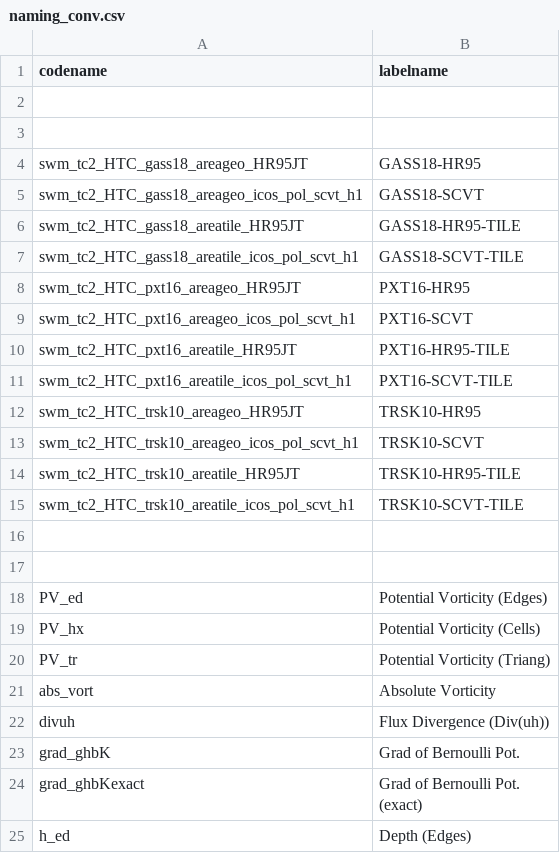
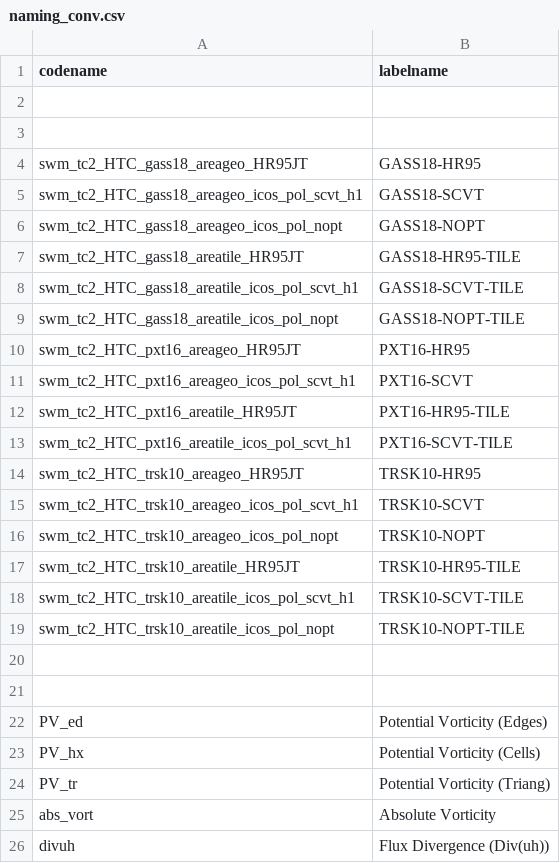
Before and after one commit to pedrospeixoto/iModel, a CSV file: pyscripts/naming_conv.csv, drawn as a sheet; only a part is shown; the shorter side is filled out with more unchanged rows.

```diff
--- a/pyscripts/naming_conv.csv
+++ b/pyscripts/naming_conv.csv
@@ -5,4 +5,6 @@ swm_tc2_HTC_gass18_areageo_HR95JT,GASS18-HR95
 swm_tc2_HTC_gass18_areageo_icos_pol_scvt_h1,GASS18-SCVT
+swm_tc2_HTC_gass18_areageo_icos_pol_nopt,GASS18-NOPT
 swm_tc2_HTC_gass18_areatile_HR95JT,GASS18-HR95-TILE
 swm_tc2_HTC_gass18_areatile_icos_pol_scvt_h1,GASS18-SCVT-TILE
+swm_tc2_HTC_gass18_areatile_icos_pol_nopt,GASS18-NOPT-TILE
 swm_tc2_HTC_pxt16_areageo_HR95JT,PXT16-HR95
@@ -13,4 +15,6 @@ swm_tc2_HTC_trsk10_areageo_HR95JT,TRSK10-HR95
 swm_tc2_HTC_trsk10_areageo_icos_pol_scvt_h1,TRSK10-SCVT
+swm_tc2_HTC_trsk10_areageo_icos_pol_nopt,TRSK10-NOPT
 swm_tc2_HTC_trsk10_areatile_HR95JT,TRSK10-HR95-TILE
 swm_tc2_HTC_trsk10_areatile_icos_pol_scvt_h1,TRSK10-SCVT-TILE
+swm_tc2_HTC_trsk10_areatile_icos_pol_nopt,TRSK10-NOPT-TILE
 ,
```
Also changed, not shown: pyscripts/filter.csv, 5 other files.
